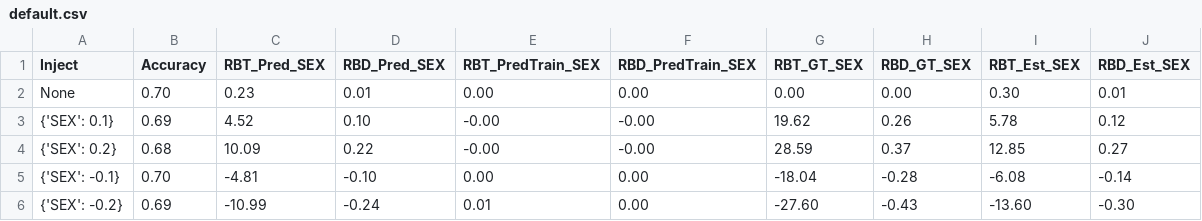
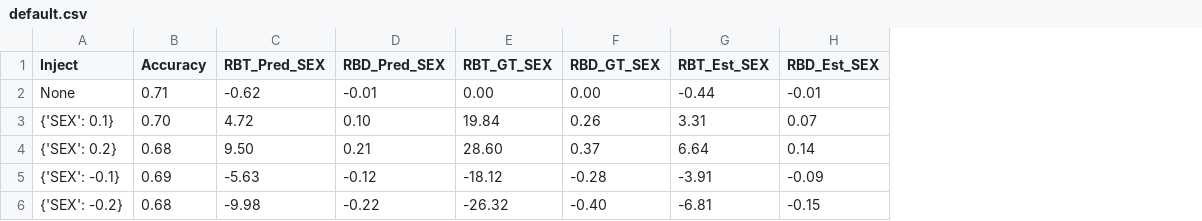
Before and after one commit to hil-se/DecisionErrorFairness, a CSV file: inject_results/default.csv, drawn as a sheet; removed rows and columns are numbered as before the commit, all else as after; the diff names each change by its address in the sheet, - before the commit and + after, or states it on an @@ line.

```diff
--- a/inject_results/default.csv
+++ b/inject_results/default.csv
-column E (RBT_PredTrain_SEX), rows 2-6: 0.00 | -0.00 | -0.00 | 0.00 | 0.01
-column F (RBD_PredTrain_SEX), rows 2-6: 0.00 | -0.00 | -0.00 | 0.00 | 0.00
-B2 (Accuracy): 0.70
+B2 (Accuracy): 0.71
-C2 (RBT_Pred_SEX): 0.23
+C2 (RBT_Pred_SEX): -0.62
-D2 (RBD_Pred_SEX): 0.01
+D2 (RBD_Pred_SEX): -0.01
-G2 (RBT_Est_SEX): 0.30
+G2 (RBT_Est_SEX): -0.44
-H2 (RBD_Est_SEX): 0.01
+H2 (RBD_Est_SEX): -0.01
-B3 (Accuracy): 0.69
+B3 (Accuracy): 0.70
-C3 (RBT_Pred_SEX): 4.52
+C3 (RBT_Pred_SEX): 4.72
-E3 (RBT_GT_SEX): 19.62
+E3 (RBT_GT_SEX): 19.84
-G3 (RBT_Est_SEX): 5.78
+G3 (RBT_Est_SEX): 3.31
-H3 (RBD_Est_SEX): 0.12
+H3 (RBD_Est_SEX): 0.07
-C4 (RBT_Pred_SEX): 10.09
+C4 (RBT_Pred_SEX): 9.50
-D4 (RBD_Pred_SEX): 0.22
+D4 (RBD_Pred_SEX): 0.21
-E4 (RBT_GT_SEX): 28.59
+E4 (RBT_GT_SEX): 28.60
-G4 (RBT_Est_SEX): 12.85
+G4 (RBT_Est_SEX): 6.64
-H4 (RBD_Est_SEX): 0.27
+H4 (RBD_Est_SEX): 0.14
-B5 (Accuracy): 0.70
+B5 (Accuracy): 0.69
-C5 (RBT_Pred_SEX): -4.81
+C5 (RBT_Pred_SEX): -5.63
-D5 (RBD_Pred_SEX): -0.10
+D5 (RBD_Pred_SEX): -0.12
-E5 (RBT_GT_SEX): -18.04
+E5 (RBT_GT_SEX): -18.12
-G5 (RBT_Est_SEX): -6.08
+G5 (RBT_Est_SEX): -3.91
-H5 (RBD_Est_SEX): -0.14
+H5 (RBD_Est_SEX): -0.09
-B6 (Accuracy): 0.69
+B6 (Accuracy): 0.68
-C6 (RBT_Pred_SEX): -10.99
+C6 (RBT_Pred_SEX): -9.98
-D6 (RBD_Pred_SEX): -0.24
+D6 (RBD_Pred_SEX): -0.22
-E6 (RBT_GT_SEX): -27.60
+E6 (RBT_GT_SEX): -26.32
-F6 (RBD_GT_SEX): -0.43
+F6 (RBD_GT_SEX): -0.40
-G6 (RBT_Est_SEX): -13.60
+G6 (RBT_Est_SEX): -6.81
-H6 (RBD_Est_SEX): -0.30
+H6 (RBD_Est_SEX): -0.15
```
Also changed, not shown: inject_results/adult.csv, inject_results/compas.csv, 6 other files.
